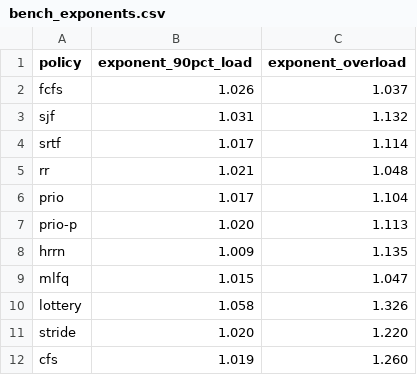
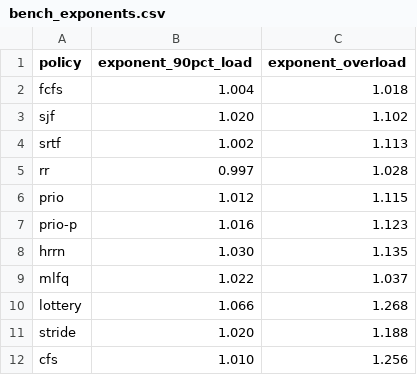
Before and after one commit to sneharc16/Preemptive-and-Non-Preemptive-CPU-Scheduling-Simulator, a CSV file: docs/results/bench_exponents.csv, drawn as a sheet.

```diff
--- a/docs/results/bench_exponents.csv
+++ b/docs/results/bench_exponents.csv
@@ -1,12 +1,12 @@
 policy,exponent_90pct_load,exponent_overload
-fcfs,1.026,1.037
-sjf,1.031,1.132
-srtf,1.017,1.114
-rr,1.021,1.048
-prio,1.017,1.104
-prio-p,1.020,1.113
-hrrn,1.009,1.135
-mlfq,1.015,1.047
-lottery,1.058,1.326
-stride,1.020,1.220
-cfs,1.019,1.260
+fcfs,1.004,1.018
+sjf,1.020,1.102
+srtf,1.002,1.113
+rr,0.997,1.028
+prio,1.012,1.115
+prio-p,1.016,1.123
+hrrn,1.030,1.135
+mlfq,1.022,1.037
+lottery,1.066,1.268
+stride,1.020,1.188
+cfs,1.010,1.256
```
Also changed, not shown: docs/results/bench.csv, docs/results/bench_overload.csv, 12 other files.
